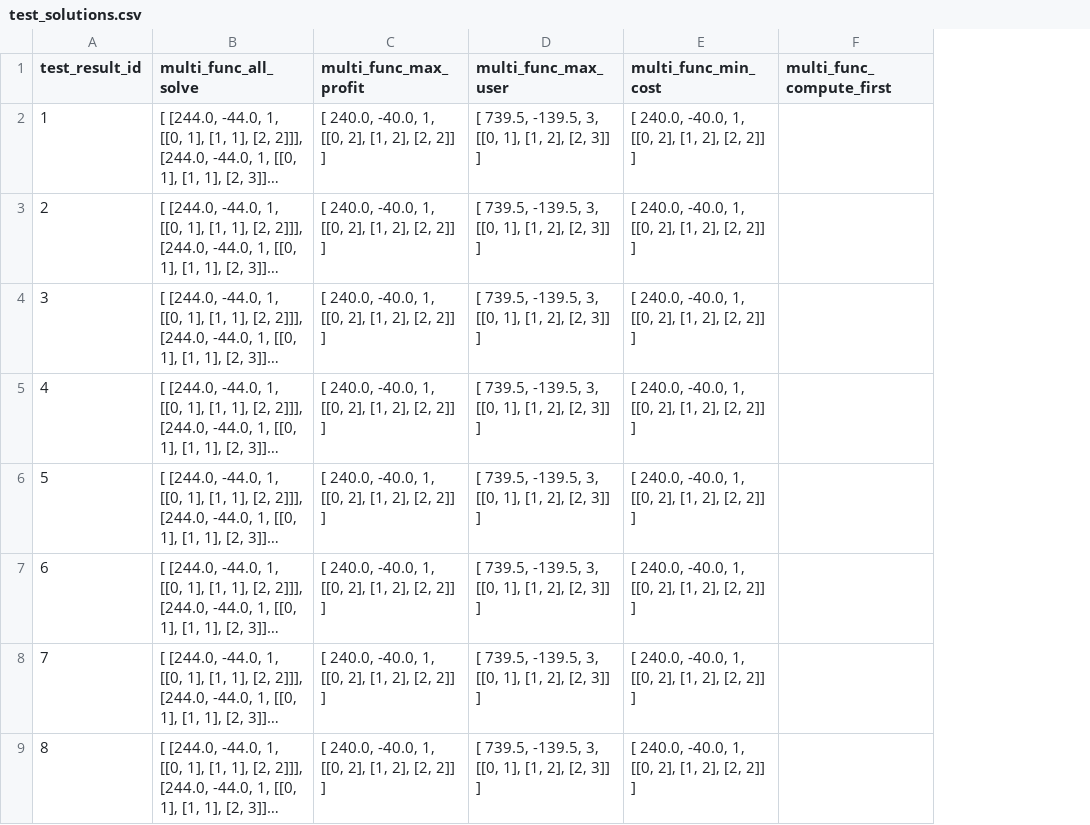
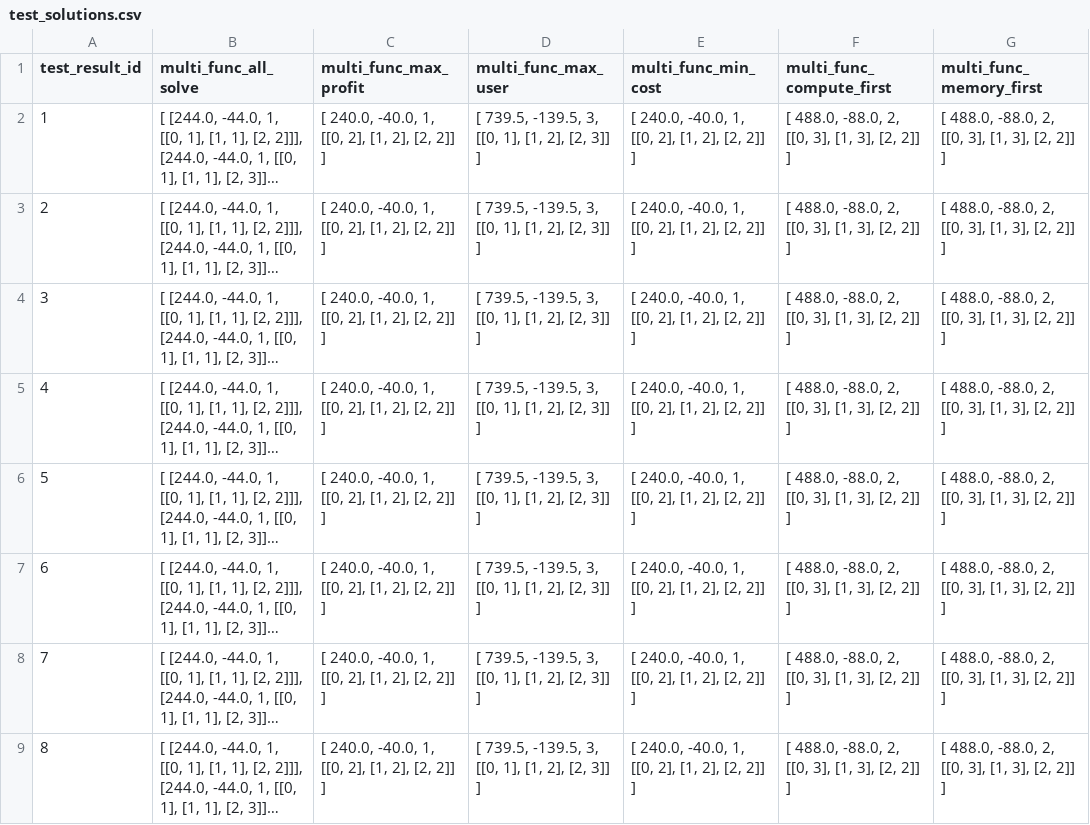
Before and after one commit to YuqiZhang-human/network, a CSV file: test_solutions.csv, drawn as a sheet; long unchanged cells end in …; the diff names each change by its address in the sheet, - before the commit and + after, or states it on an @@ line.

```diff
--- a/test_solutions.csv
+++ b/test_solutions.csv
+column G (multi_func_memory_first), rows 2-9: all [ 488.0, -88.0, 2, [[0, 3], [1, 3], [2, 2]] ]
-F2:F9 (multi_func_compute_first): (empty)
+F2:F9 (multi_func_compute_first): [ 488.0, -88.0, 2, [[0, 3], [1, 3], [2, 2]] ]
```
Also changed, not shown: 3 other files.
